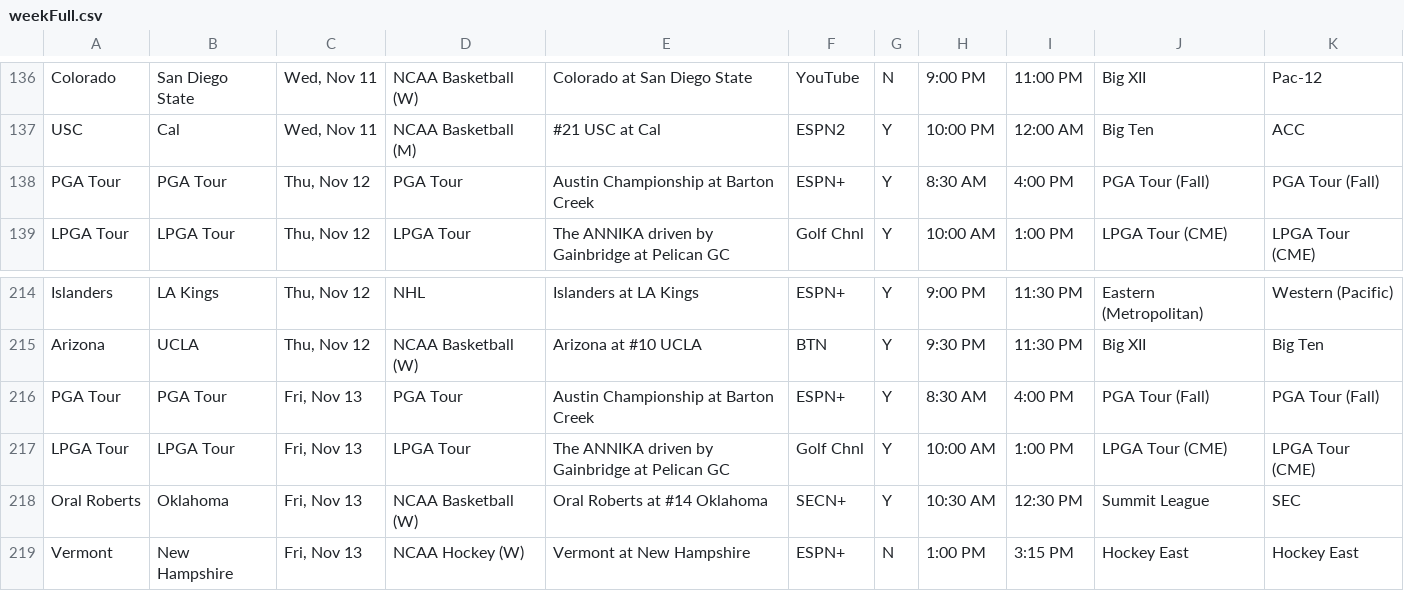
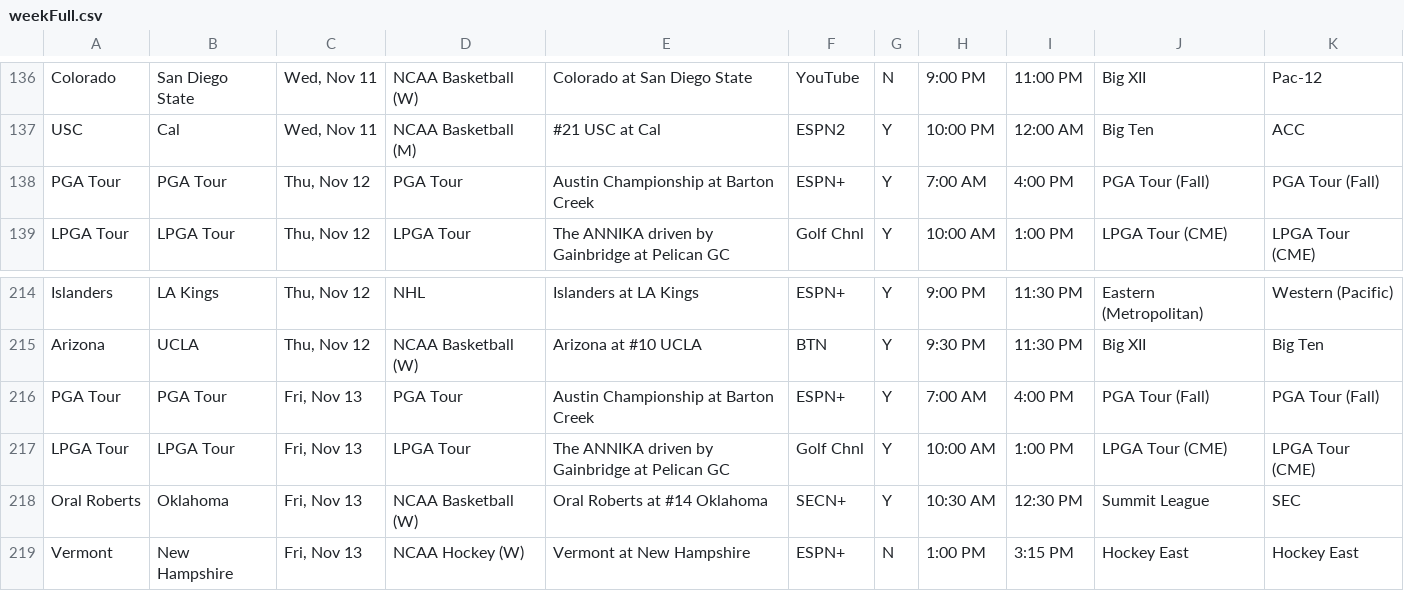
Before and after one commit to matthewkilleen0830/Sports-Viewing-Schedule, a CSV file: currentWeek/weekFull.csv, drawn as a sheet; only a part is shown, gaps mark what is left out.

Commit message:
Programming time updates.

```diff
--- a/currentWeek/weekFull.csv
+++ b/currentWeek/weekFull.csv
@@ -137,3 +137,3 @@ Colorado,San Diego State,"Wed, Nov 11",NCAA Basketball (W),Colorado at San Diego
 USC,Cal,"Wed, Nov 11",NCAA Basketball (M),#21 USC at Cal,ESPN2,Y,10:00 PM,12:00 AM,Big Ten,ACC
-PGA Tour,PGA Tour,"Thu, Nov 12",PGA Tour,Austin Championship at Barton Creek,ESPN+,Y,8:30 AM,4:00 PM,PGA Tour (Fall),PGA Tour (Fall)
+PGA Tour,PGA Tour,"Thu, Nov 12",PGA Tour,Austin Championship at Barton Creek,ESPN+,Y,7:00 AM,4:00 PM,PGA Tour (Fall),PGA Tour (Fall)
 LPGA Tour,LPGA Tour,"Thu, Nov 12",LPGA Tour,The ANNIKA driven by Gainbridge at Pelican GC,Golf Chnl,Y,10:00 AM,1:00 PM,LPGA Tour (CME),LPGA Tour (CME)
@@ -215,3 +215,3 @@ Islanders,LA Kings,"Thu, Nov 12",NHL,Islanders at LA Kings,ESPN+,Y,9:00 PM,11:30
 Arizona,UCLA,"Thu, Nov 12",NCAA Basketball (W),Arizona at #10 UCLA,BTN,Y,9:30 PM,11:30 PM,Big XII,Big Ten
-PGA Tour,PGA Tour,"Fri, Nov 13",PGA Tour,Austin Championship at Barton Creek,ESPN+,Y,8:30 AM,4:00 PM,PGA Tour (Fall),PGA Tour (Fall)
+PGA Tour,PGA Tour,"Fri, Nov 13",PGA Tour,Austin Championship at Barton Creek,ESPN+,Y,7:00 AM,4:00 PM,PGA Tour (Fall),PGA Tour (Fall)
 LPGA Tour,LPGA Tour,"Fri, Nov 13",LPGA Tour,The ANNIKA driven by Gainbridge at Pelican GC,Golf Chnl,Y,10:00 AM,1:00 PM,LPGA Tour (CME),LPGA Tour (CME)
```
